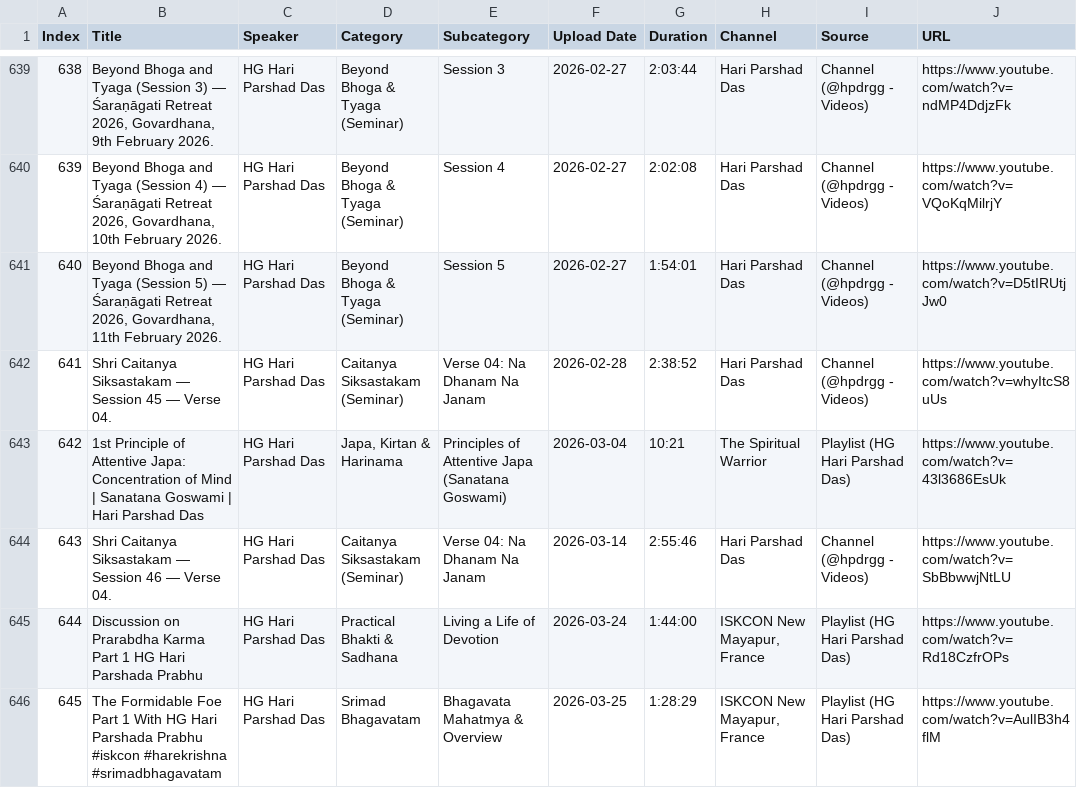
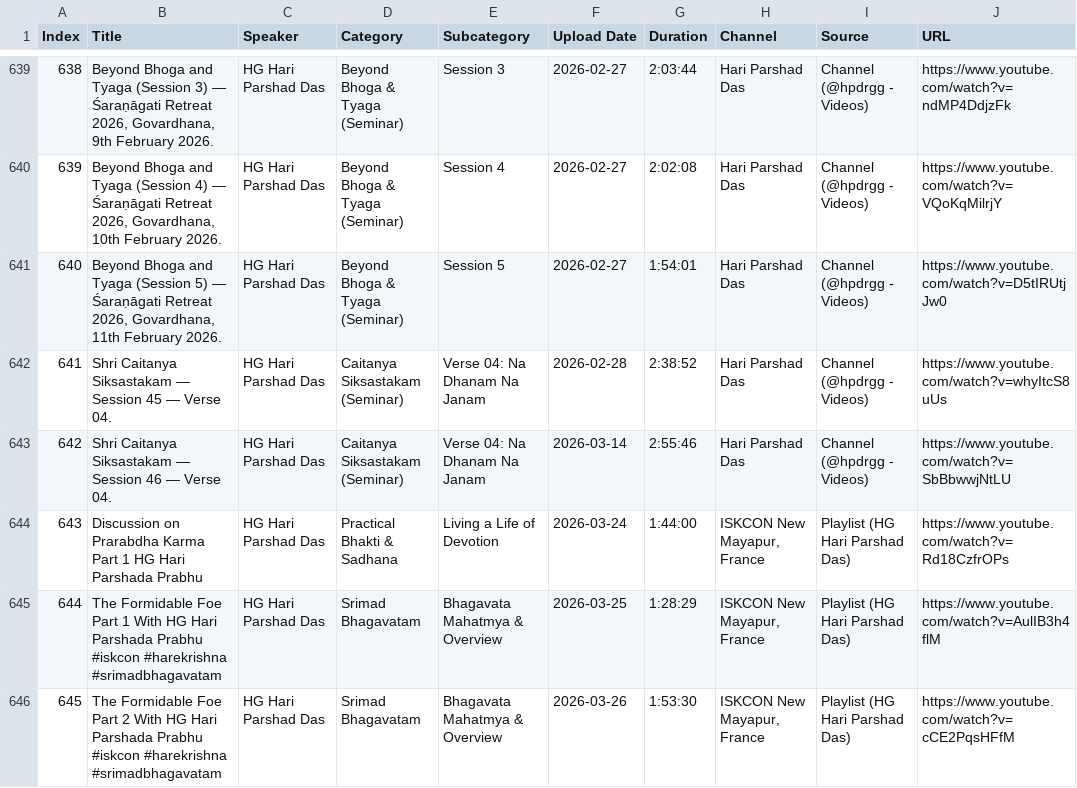
Before and after one commit to aedorado/hpd-talks, a CSV file: data/combined_hpd_lectures.csv, drawn as a sheet; only a part is shown, gaps mark what is left out; the shorter side is filled out with more unchanged rows; removed rows and columns are numbered as before the commit, all else as after; the diff covers the shown part only; the diff names each change by its address in the sheet, - before the commit and + after, or states it on an @@ line.

```diff
--- a/data/combined_hpd_lectures.csv
+++ b/data/combined_hpd_lectures.csv
-row 643: 642 | 1st Principle of Attentive Japa: Concentration of Mind | Sanatana Goswami | Hari Parshad Das | HG Hari Parshad Das | Japa, Kirtan & Harinama | Principles of Attentive Japa (Sanatana Goswami) | 2026-03-04 | 10:21 | The Spiritual Warrior | Playlist (HG Hari Parshad Das) | https://www.youtube.com/watch?v=43l3686EsUk
@@ column A (Index) renumbered from row 643 down @@
```
Also changed, not shown: 5 removed rows elsewhere in this file, 4 other files.
